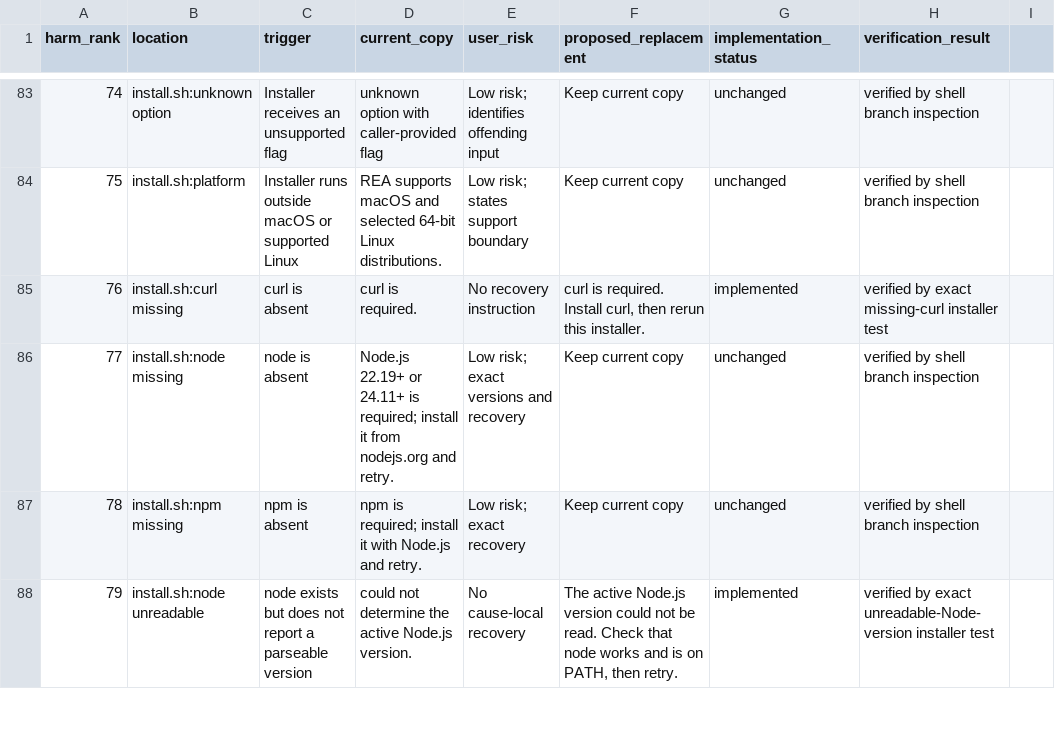
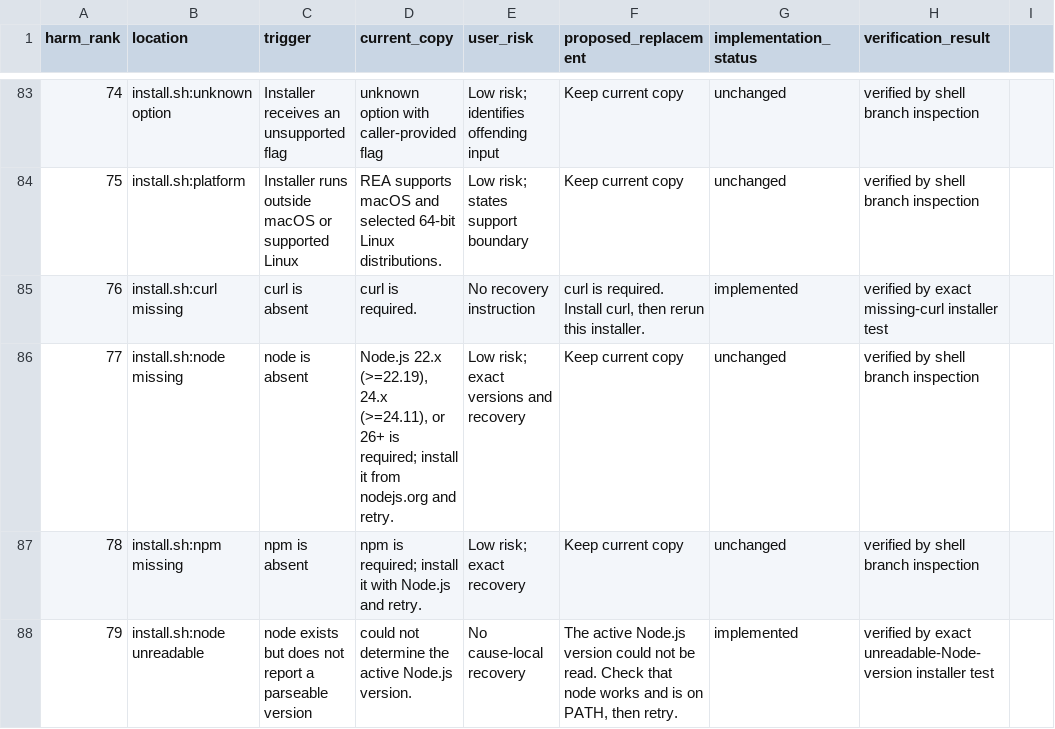
Before and after one commit to 0wn1/rea, a CSV file: docs/user-visible-errors.csv, drawn as a sheet; only a part is shown, gaps mark what is left out; the diff covers the shown part only; the diff names each change by its address in the sheet, - before the commit and + after, or states it on an @@ line.

Commit message:
fix(setup): align Node runtime checks with package engines

```diff
--- a/docs/user-visible-errors.csv
+++ b/docs/user-visible-errors.csv
-D86 (current_copy): Node.js 22.19+ or 24.11+ is required;…
+D86 (current_copy): Node.js 22.x (>=22.19), 24.x (>=24.11), or 26+ is required;…
```
Also changed, not shown: 6 edited cells elsewhere in this file, 17 other files.
